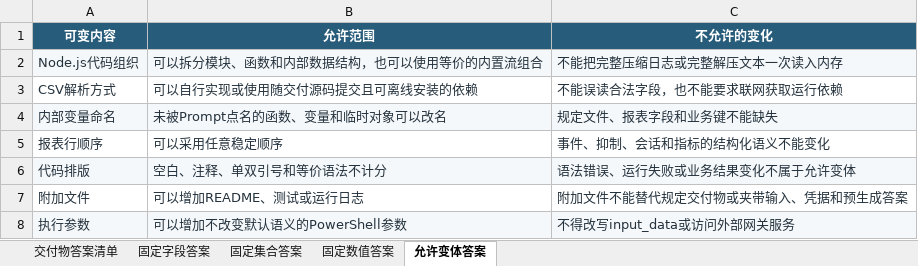
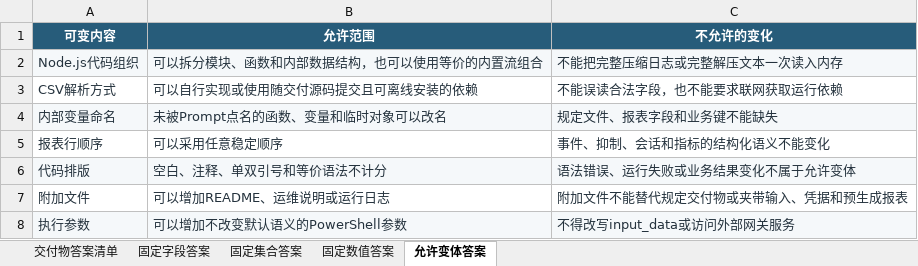
Before and after one commit to CLK123654/ale-q10036-windows-repro, an Excel workbook: artifacts/关键标准答案.xlsx, sheet 允许变体答案, drawn as a sheet; values as stored, in another font and other column widths than the file's, no borders; the diff names each change by its address in the sheet, - before the commit and + after, or states it on an @@ line.

```diff
--- a/artifacts/关键标准答案.xlsx (sheet 允许变体答案)
+++ b/artifacts/关键标准答案.xlsx (sheet 允许变体答案)
-B7 (允许范围): 可以增加README、测试或运行日志
+B7 (允许范围): 可以增加README、运维说明或运行日志
-C7 (不允许的变化): 附加文件不能替代规定交付物或夹带输入、凭据和预生成答案
+C7 (不允许的变化): 附加文件不能替代规定交付物或夹带输入、凭据和预生成报表
```
Also changed, not shown: sheet 固定数值答案, artifacts/任务规格转化.xlsx, 14 other files.
